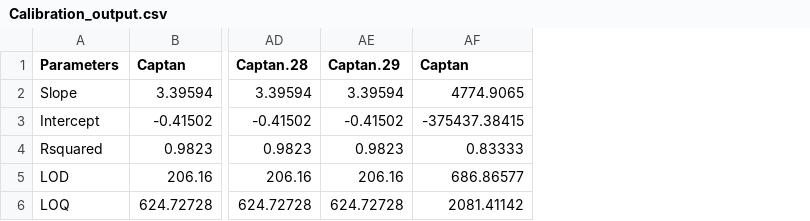
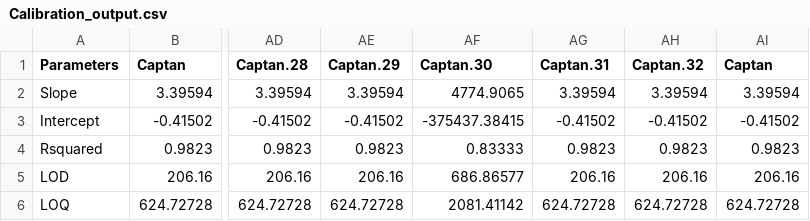
Before and after one commit to JBrinco/Quantification-Buddy, a CSV file: testing/Calibration_output.csv, drawn as a sheet; only a part is shown, gaps mark what is left out; the diff names each change by its address in the sheet, - before the commit and + after, or states it on an @@ line.

Commit message:
new file:   testing/.~lock.Calculated_Results.csv# 	new file:   testing/.~lock.Recovery_signal.csv# 	new file:   testing/.~lock.Samples_signal.csv# 	modified:   testing/Calculated_Results.csv 	modified:   testing/Calibration_output.csv 	modified:   testing/Captan.pdf 	new file:   testing/Recovery_signal.csv 	modified:   testing/qbuddy.r

```diff
--- a/testing/Calibration_output.csv
+++ b/testing/Calibration_output.csv
+column AG (Captan.31), rows 2-6: 3.39594 | -0.41502 | 0.9823 | 206.16 | 624.72728
+column AH (Captan.32), rows 2-6: 3.39594 | -0.41502 | 0.9823 | 206.16 | 624.72728
+column AI (Captan), rows 2-6: 3.39594 | -0.41502 | 0.9823 | 206.16 | 624.72728
-AF1: Captan
+AF1: Captan.30
```
Also changed, not shown: testing/Calculated_Results.csv, 6 other files.
